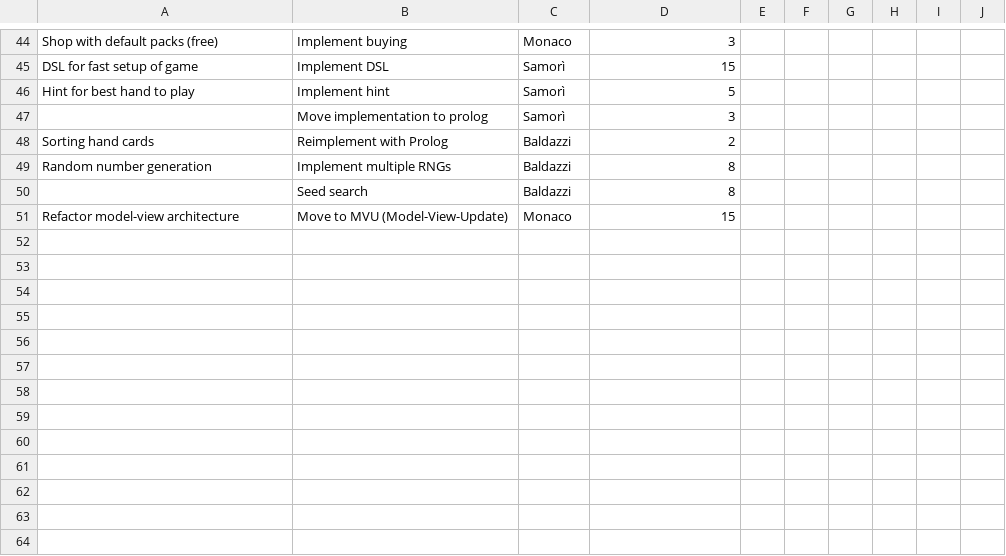
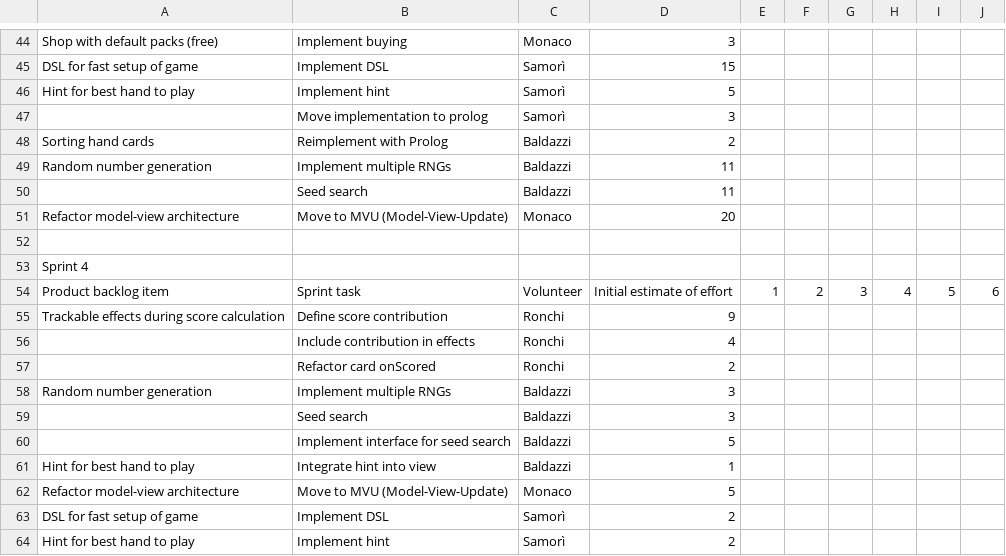
Before and after one commit to AndreaMonaco2912/Scalatro, a CSV file: process/sprint-backlog.csv, drawn as a sheet; only a part is shown, gaps mark what is left out.

Commit message:
process: partial sprint and product backlog of sprint 4

```diff
--- a/process/sprint-backlog.csv
+++ b/process/sprint-backlog.csv
@@ -48,4 +48,17 @@ Hint for best hand to play,Implement hint,Samorì,5,,,,,,
 Sorting hand cards,Reimplement with Prolog,Baldazzi,2,,,,,,
-Random number generation,Implement multiple RNGs,Baldazzi,8,,,,,,
-,Seed search,Baldazzi,8,,,,,,
-Refactor model-view architecture,Move to MVU (Model-View-Update),Monaco,15,,,,,,
+Random number generation,Implement multiple RNGs,Baldazzi,11,,,,,,
+,Seed search,Baldazzi,11,,,,,,
+Refactor model-view architecture,Move to MVU (Model-View-Update),Monaco,20,,,,,,
+,,,,,,,,,
+Sprint 4,,,,,,,,,
+Product backlog item,Sprint task,Volunteer,Initial estimate of effort,1,2,3,4,5,6
+Trackable effects during score calculation,Define score contribution,Ronchi,9,,,,,,
+,Include contribution in effects,Ronchi,4,,,,,,
+,Refactor card onScored,Ronchi,2,,,,,,
+Random number generation,Implement multiple RNGs,Baldazzi,3,,,,,,
+,Seed search,Baldazzi,3,,,,,,
+,Implement interface for seed search,Baldazzi,5,,,,,,
+Hint for best hand to play,Integrate hint into view,Baldazzi,1,,,,,,
+Refactor model-view architecture,Move to MVU (Model-View-Update),Monaco,5,,,,,,
+DSL for fast setup of game,Implement DSL,Samorì,2,,,,,,
+Hint for best hand to play,Implement hint,Samorì,2,,,,,,
```
Also changed, not shown: process/product-backlog.csv.
